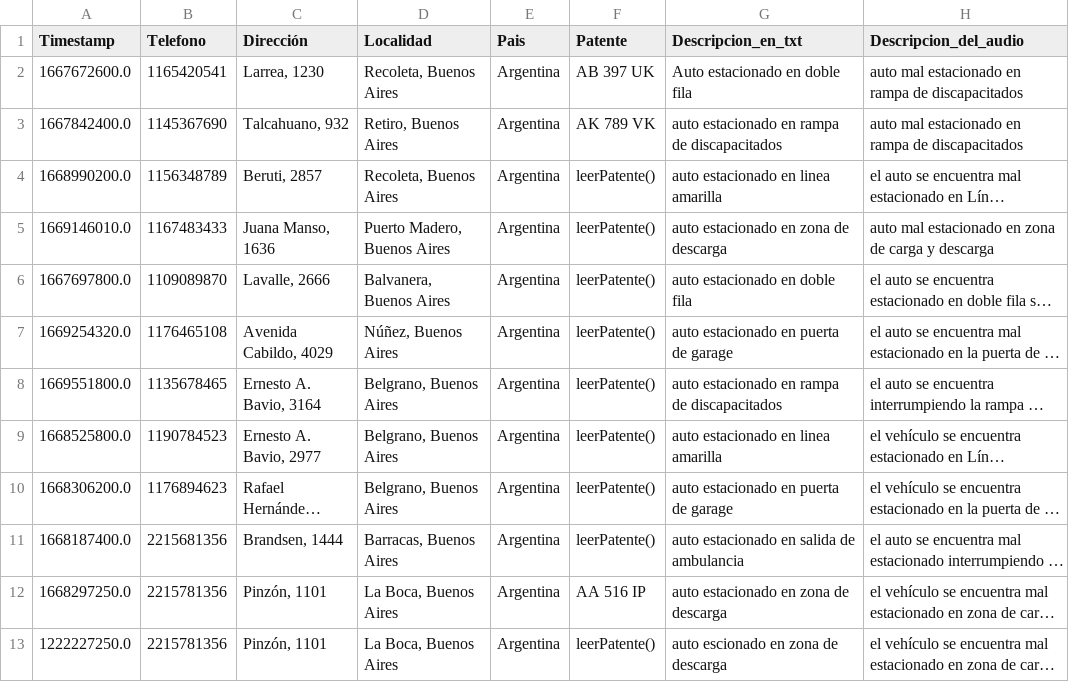
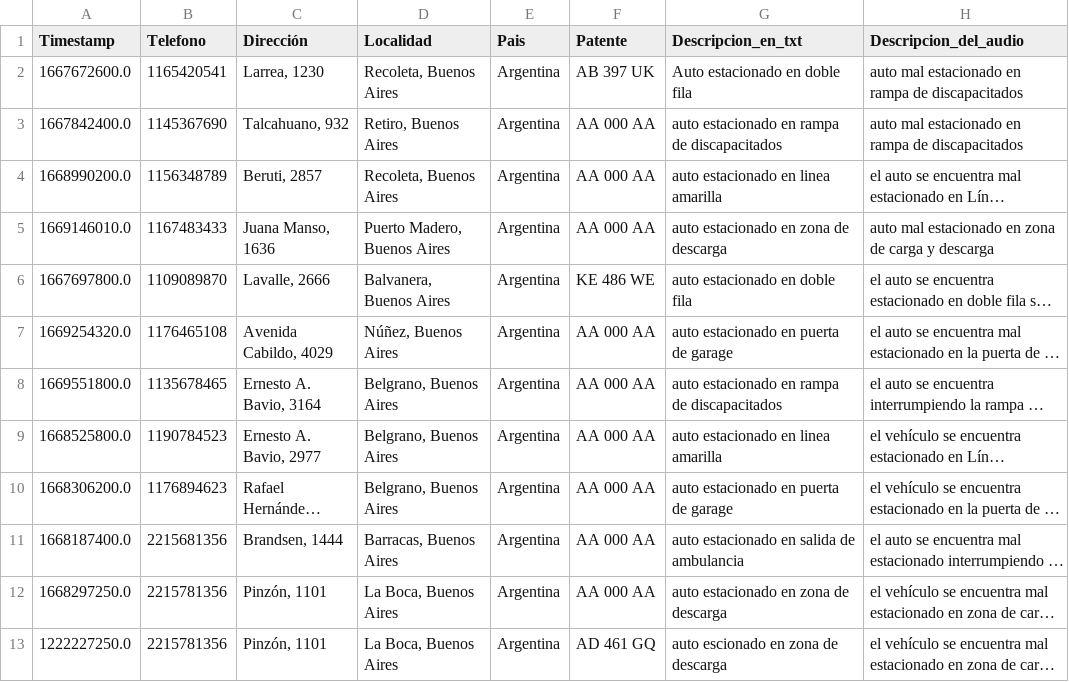
Before and after one commit to millanmj/Tp2Algoritmos1, a CSV file: datosProcesados.csv, drawn as a sheet; long unchanged cells end in …; the diff names each change by its address in the sheet, - before the commit and + after, or states it on an @@ line.

```diff
--- a/datosProcesados.csv
+++ b/datosProcesados.csv
-F3 (Patente): AK 789 VK
+F3 (Patente): AA 000 AA
-F4:F5 (Patente): leerPatente()
+F4:F5 (Patente): AA 000 AA
-F6 (Patente): leerPatente()
+F6 (Patente): KE 486 WE
-F7:F11 (Patente): leerPatente()
+F7:F11 (Patente): AA 000 AA
-F12 (Patente): AA 516 IP
+F12 (Patente): AA 000 AA
-F13 (Patente): leerPatente()
+F13 (Patente): AD 461 GQ
```
Also changed, not shown: Denuncias.csv, 21 other files.
